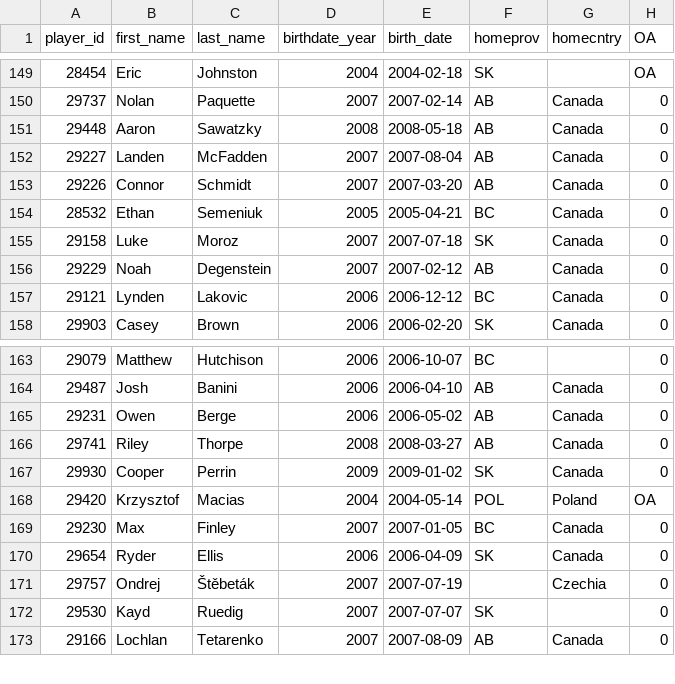
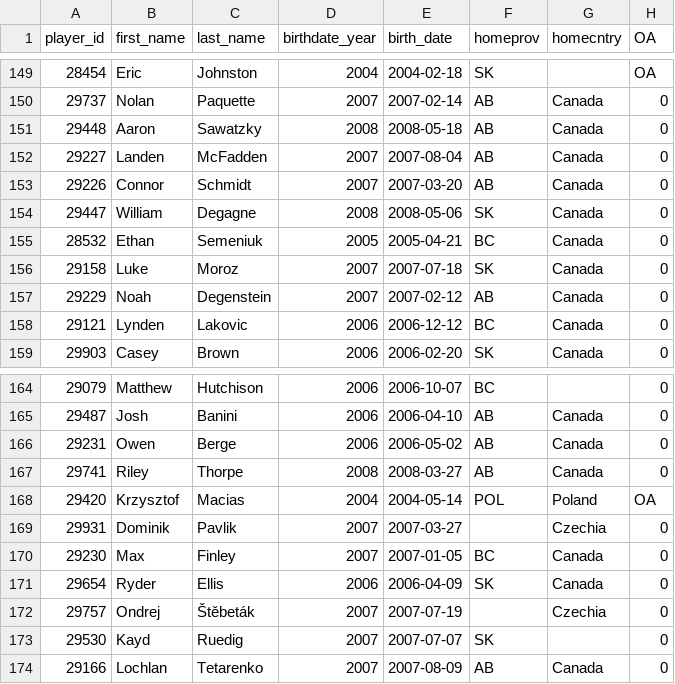
Before and after one commit to lennonay/Prospect_scraper, a CSV file: data/roster/WHL_2024_25_Regular_Season_roster.csv, drawn as a sheet; only a part is shown, gaps mark what is left out; removed rows and columns are numbered as before the commit, all else as after; the diff names each change by its address in the sheet, - before the commit and + after, or states it on an @@ line.

```diff
--- a/data/roster/WHL_2024_25_Regular_Season_roster.csv
+++ b/data/roster/WHL_2024_25_Regular_Season_roster.csv
+row 154: 29447 | William | Degagne | 2008 | 2008-05-06 | SK | Canada | 0
-row 167: 29930 | Cooper | Perrin | 2009 | 2009-01-02 | SK | Canada | 0
+row 169: 29931 | Dominik | Pavlik | 2007 | 2007-03-27 |  | Czechia | 0
```
Also changed, not shown: 2 other files.
